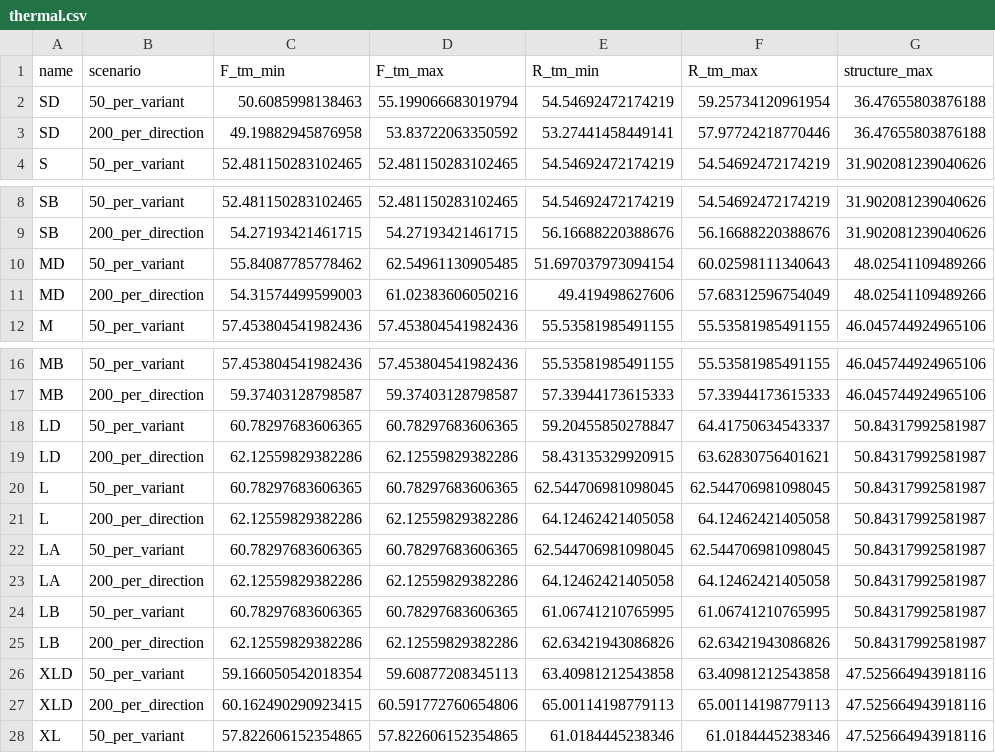
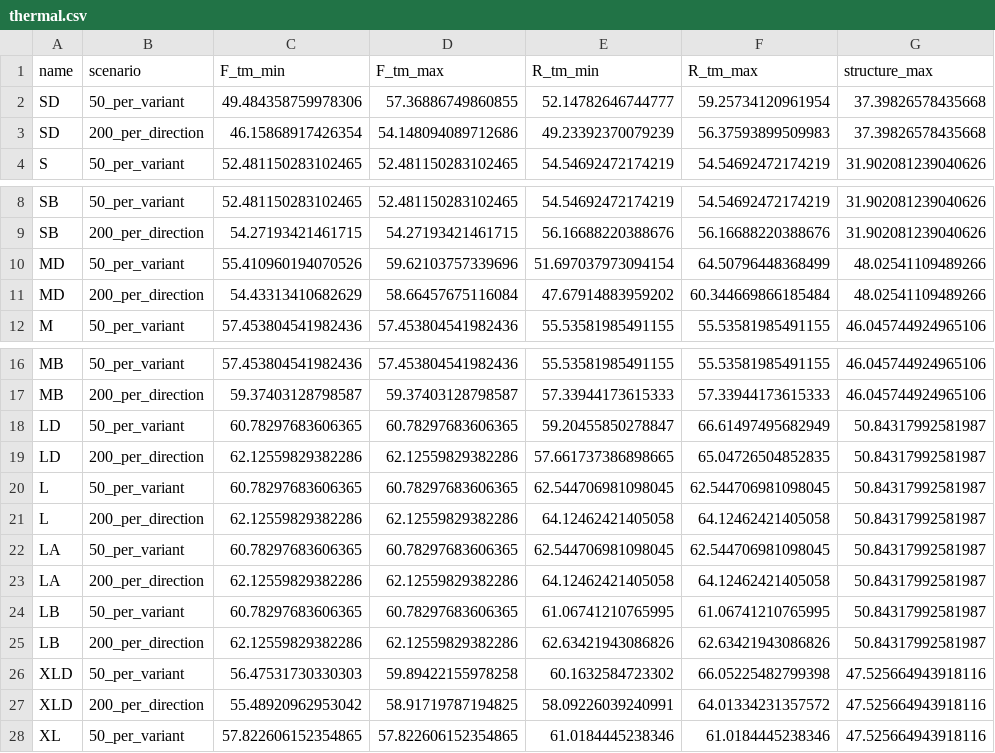
Before and after one commit to GUIBA-EX/MiUrchin, a CSV file: results/terminal_optimization/thermal.csv, drawn as a sheet; only a part is shown, gaps mark what is left out.

```diff
--- a/results/terminal_optimization/thermal.csv
+++ b/results/terminal_optimization/thermal.csv
@@ -1,4 +1,4 @@
 name,scenario,F_tm_min,F_tm_max,R_tm_min,R_tm_max,structure_max
-SD,50_per_variant,50.6085998138463,55.199066683019794,54.54692472174219,59.25734120961954,36.47655803876188
-SD,200_per_direction,49.19882945876958,53.83722063350592,53.27441458449141,57.97724218770446,36.47655803876188
+SD,50_per_variant,49.484358759978306,57.36886749860855,52.14782646744777,59.25734120961954,37.39826578435668
+SD,200_per_direction,46.15868917426354,54.148094089712686,49.23392370079239,56.37593899509983,37.39826578435668
 S,50_per_variant,52.481150283102465,52.481150283102465,54.54692472174219,54.54692472174219,31.902081239040626
@@ -9,4 +9,4 @@ SB,50_per_variant,52.481150283102465,52.481150283102465,54.54692472174219,54.546
 SB,200_per_direction,54.27193421461715,54.27193421461715,56.16688220388676,56.16688220388676,31.902081239040626
-MD,50_per_variant,55.84087785778462,62.54961130905485,51.697037973094154,60.02598111340643,48.02541109489266
-MD,200_per_direction,54.31574499599003,61.02383606050216,49.419498627606,57.68312596754049,48.02541109489266
+MD,50_per_variant,55.410960194070526,59.62103757339696,51.697037973094154,64.50796448368499,48.02541109489266
+MD,200_per_direction,54.43313410682629,58.66457675116084,47.67914883959202,60.344669866185484,48.02541109489266
 M,50_per_variant,57.453804541982436,57.453804541982436,55.53581985491155,55.53581985491155,46.045744924965106
@@ -17,4 +17,4 @@ MB,50_per_variant,57.453804541982436,57.453804541982436,55.53581985491155,55.535
 MB,200_per_direction,59.37403128798587,59.37403128798587,57.33944173615333,57.33944173615333,46.045744924965106
-LD,50_per_variant,60.78297683606365,60.78297683606365,59.20455850278847,64.41750634543337,50.84317992581987
-LD,200_per_direction,62.12559829382286,62.12559829382286,58.43135329920915,63.62830756401621,50.84317992581987
+LD,50_per_variant,60.78297683606365,60.78297683606365,59.20455850278847,66.61497495682949,50.84317992581987
+LD,200_per_direction,62.12559829382286,62.12559829382286,57.661737386898665,65.04726504852835,50.84317992581987
 L,50_per_variant,60.78297683606365,60.78297683606365,62.544706981098045,62.544706981098045,50.84317992581987
@@ -25,4 +25,4 @@ LB,50_per_variant,60.78297683606365,60.78297683606365,61.06741210765995,61.06741
 LB,200_per_direction,62.12559829382286,62.12559829382286,62.63421943086826,62.63421943086826,50.84317992581987
-XLD,50_per_variant,59.166050542018354,59.60877208345113,63.40981212543858,63.40981212543858,47.525664943918116
-XLD,200_per_direction,60.162490290923415,60.591772760654806,65.00114198779113,65.00114198779113,47.525664943918116
+XLD,50_per_variant,56.47531730330303,59.89422155978258,60.1632584723302,66.05225482799398,47.525664943918116
+XLD,200_per_direction,55.48920962953042,58.91719787194825,58.09226039240991,64.01334231357572,47.525664943918116
 XL,50_per_variant,57.822606152354865,57.822606152354865,61.0184445238346,61.0184445238346,47.525664943918116
```
Also changed, not shown: results/terminal_optimization/missed_references.csv, results/terminal_optimization/terminal_audit.csv, 27 other files.
